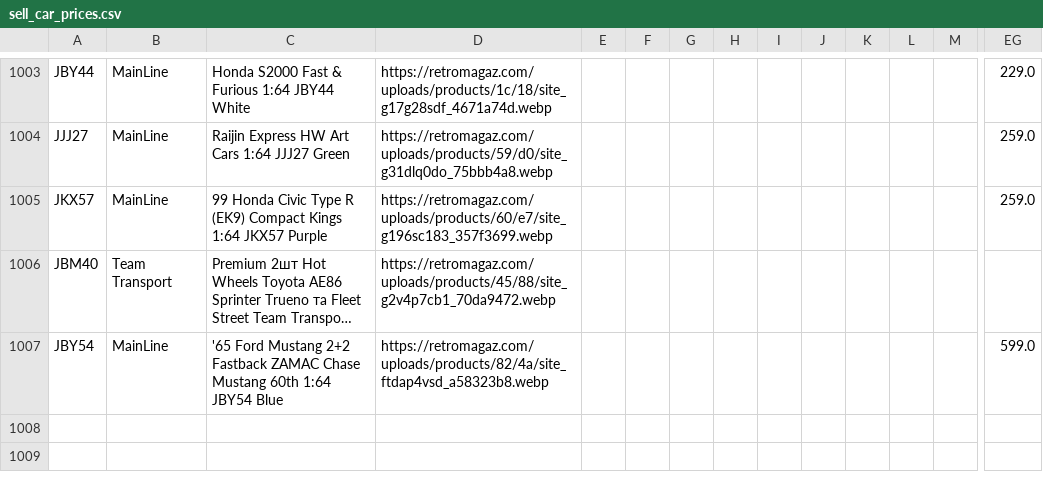
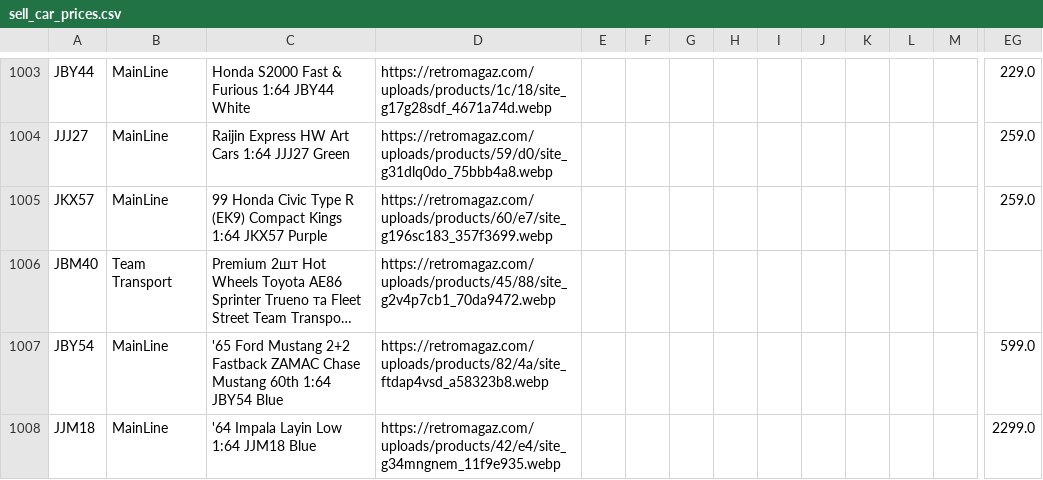
Before and after one commit to shady333/PriceParserRETRO, a CSV file: sell_car_prices.csv, drawn as a sheet; only a part is shown, gaps mark what is left out; long unchanged cells end in …; rows hold the shown columns only; the diff covers the shown part only; the diff names each change by its address in the sheet, - before the commit and + after, or states it on an @@ line.

```diff
--- a/sell_car_prices.csv
+++ b/sell_car_prices.csv
+row 1008: JJM18 | MainLine | '64 Impala Layin Low 1:64 JJM18 Blue | https://retromagaz.com/uploads/products/42/e4/site_g34mngnem_11f9e935.webp |  |  |  |  |  |  |  |  |  | 2299.0
```
Also changed, not shown: 1 added row and 14 edited cells elsewhere in this file, car_prices.csv, 2 other files.
